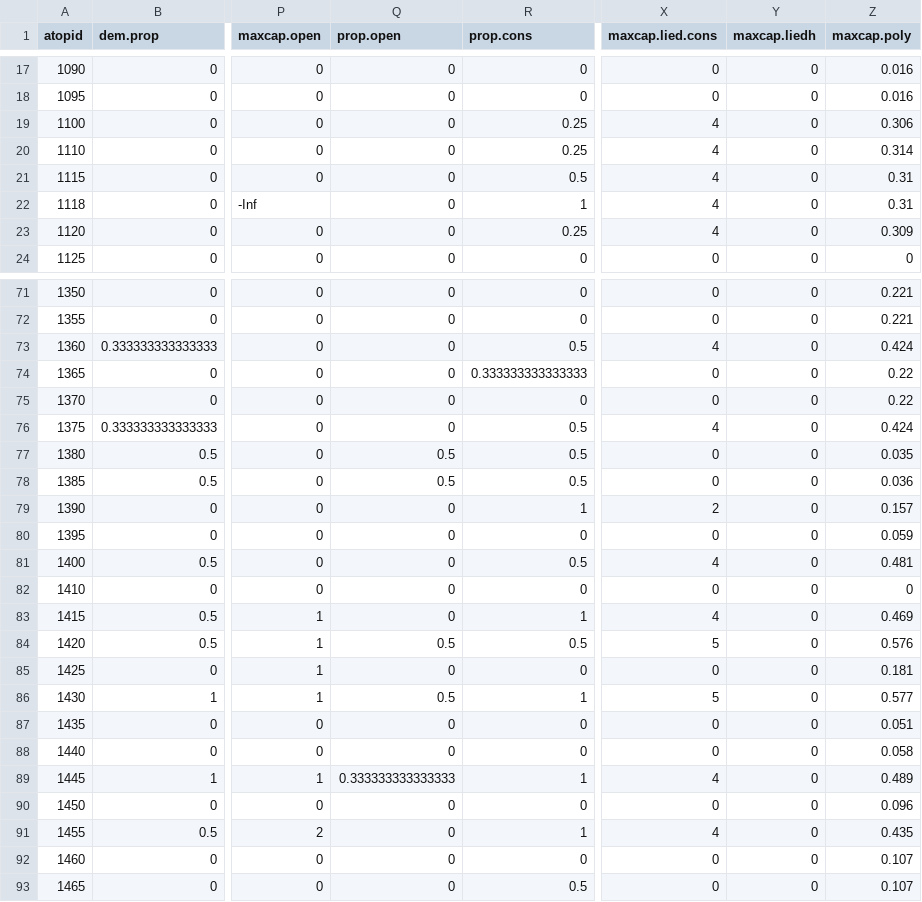
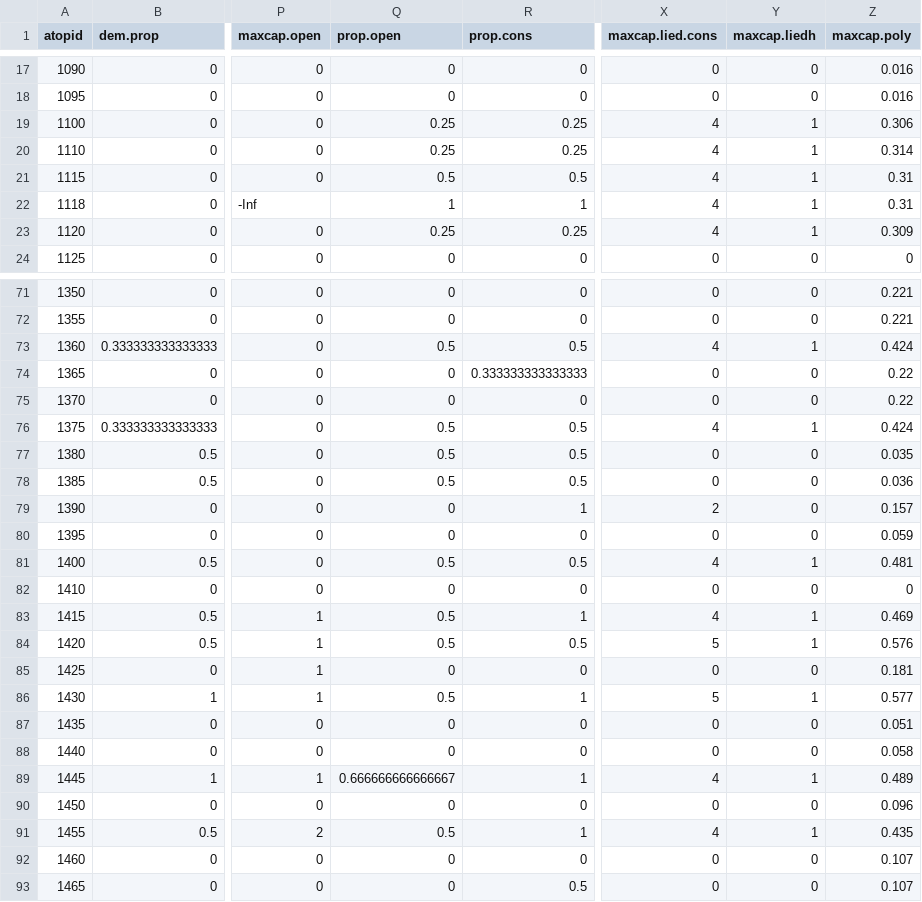
Before and after one commit to joshuaalley/treaty-depth, a CSV file: data/alliance-democ.csv, drawn as a sheet; only a part is shown, gaps mark what is left out; the diff covers the shown part only; the diff names each change by its address in the sheet, - before the commit and + after, or states it on an @@ line.

```diff
--- a/data/alliance-democ.csv
+++ b/data/alliance-democ.csv
-Q19:Q20 (prop.open): 0
+Q19:Q20 (prop.open): 0.25
-Y19:Y23 (maxcap.liedh): 0
+Y19:Y23 (maxcap.liedh): 1
-Q21 (prop.open): 0
+Q21 (prop.open): 0.5
-Q22 (prop.open): 0
+Q22 (prop.open): 1
-Q23 (prop.open): 0
+Q23 (prop.open): 0.25
-Q73 (prop.open): 0
+Q73 (prop.open): 0.5
-Y73 (maxcap.liedh): 0
+Y73 (maxcap.liedh): 1
-Q76 (prop.open): 0
+Q76 (prop.open): 0.5
-Y76 (maxcap.liedh): 0
+Y76 (maxcap.liedh): 1
-Q81 (prop.open): 0
+Q81 (prop.open): 0.5
-Y81 (maxcap.liedh): 0
+Y81 (maxcap.liedh): 1
-Q83 (prop.open): 0
+Q83 (prop.open): 0.5
-Y83:Y84 (maxcap.liedh): 0
+Y83:Y84 (maxcap.liedh): 1
-Y86 (maxcap.liedh): 0
+Y86 (maxcap.liedh): 1
-Q89 (prop.open): 0.333333333333333
+Q89 (prop.open): 0.666666666666667
-Y89 (maxcap.liedh): 0
+Y89 (maxcap.liedh): 1
-Q91 (prop.open): 0
+Q91 (prop.open): 0.5
-Y91 (maxcap.liedh): 0
+Y91 (maxcap.liedh): 1
```
Also changed, not shown: 102 edited cells elsewhere in this file, 12 other files.
